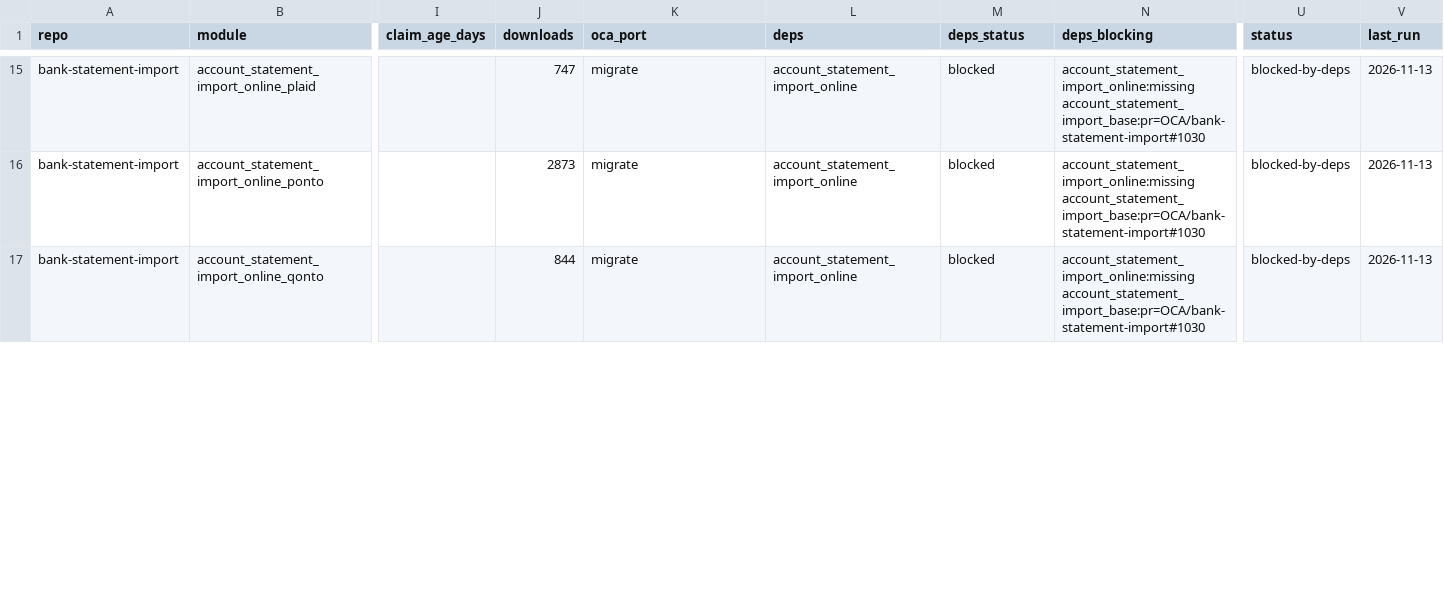
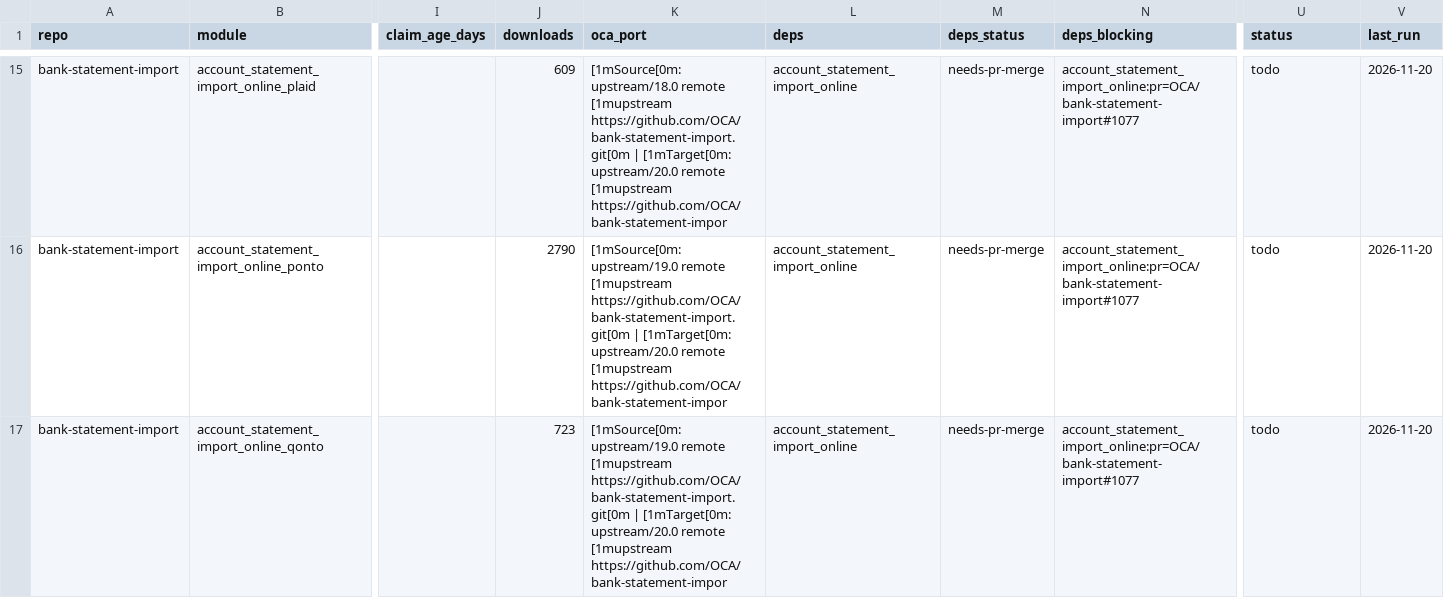
Before and after one commit to BADEP/oca-migration-tools, a CSV file: reports/20.0/bank-statement-import.csv, drawn as a sheet; only a part is shown, gaps mark what is left out; the diff covers the shown part only; the diff names each change by its address in the sheet, - before the commit and + after, or states it on an @@ line.

```diff
--- a/reports/20.0/bank-statement-import.csv
+++ b/reports/20.0/bank-statement-import.csv
-J15 (downloads): 747
+J15 (downloads): 609
-K15 (oca_port): migrate
+K15 (oca_port): [1mSource[0m: upstream/18.0 remote [1mupstream https://github.com/OCA/bank-statement-import.git[0m | [1mTarget[0m: upstream/20.0 remote [1mupstream https://github.com/OCA/bank-statement-impor
-M15:M17 (deps_status): blocked
+M15:M17 (deps_status): needs-pr-merge
-N15:N17 (deps_blocking): account_statement_import_online:missing account_statement_import_base:pr=OCA/bank-statement-import#1030
+N15:N17 (deps_blocking): account_statement_import_online:pr=OCA/bank-statement-import#1077
-U15:U17 (status): blocked-by-deps
+U15:U17 (status): todo
-V15:V17 (last_run): 2026-11-13
+V15:V17 (last_run): 2026-11-20
-J16 (downloads): 2873
+J16 (downloads): 2790
-K16:K17 (oca_port): migrate
+K16:K17 (oca_port): [1mSource[0m: upstream/19.0 remote [1mupstream https://github.com/OCA/bank-statement-import.git[0m | [1mTarget[0m: upstream/20.0 remote [1mupstream https://github.com/OCA/bank-statement-impor
-J17 (downloads): 844
+J17 (downloads): 723
```
Also changed, not shown: 82 edited cells elsewhere in this file, reports/20.0/account-financial-reporting.csv, reports/20.0/delivery-carrier.csv, 47 other files.
